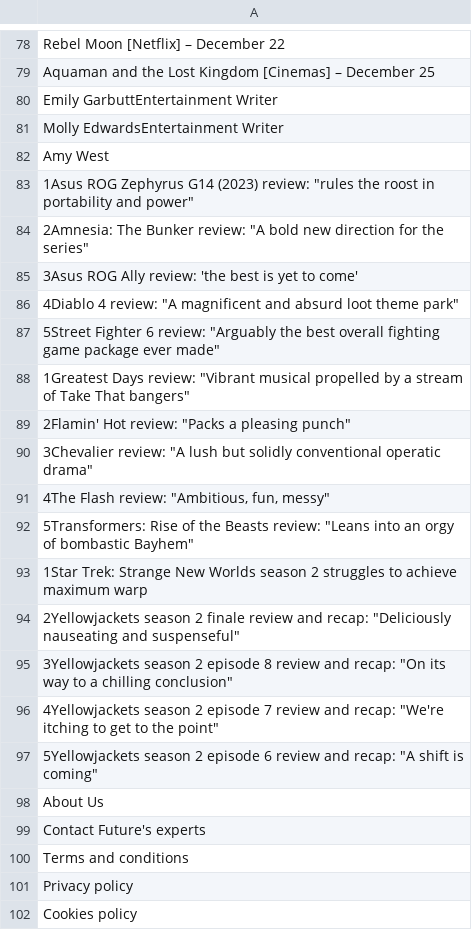
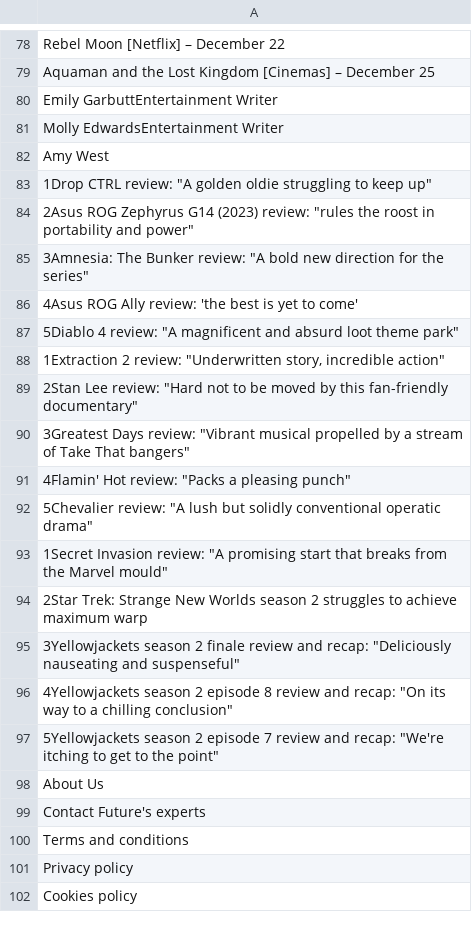
Before and after one commit to TJSarno/Web-Scrape-Proj, a CSV file: csvs/filmdates.csv, drawn as a sheet; only a part is shown, gaps mark what is left out.

```diff
--- a/csvs/filmdates.csv
+++ b/csvs/filmdates.csv
@@ -169,17 +169,17 @@ Molly EdwardsEntertainment Writer
 Amy West
-"1Asus ROG Zephyrus G14 (2023) review: ""rules the roost in portability and power"""
-"2Amnesia: The Bunker review: ""A bold new direction for the series"""
-3Asus ROG Ally review: 'the best is yet to come'
-"4Diablo 4 review: ""A magnificent and absurd loot theme park"""
-"5Street Fighter 6 review: ""Arguably the best overall fighting game package ever made"""
-"1Greatest Days review: ""Vibrant musical propelled by a stream of Take That bangers"""
-"2Flamin' Hot review: ""Packs a pleasing punch"""
-"3Chevalier review: ""A lush but solidly conventional operatic drama"""
-"4The Flash review: ""Ambitious, fun, messy"""
-"5Transformers: Rise of the Beasts review: ""Leans into an orgy of bombastic Bayhem"""
-1Star Trek: Strange New Worlds season 2 struggles to achieve maximum warp
-"2Yellowjackets season 2 finale review and recap: ""Deliciously nauseating and suspenseful"""
-"3Yellowjackets season 2 episode 8 review and recap: ""On its way to a chilling conclusion"""
-"4Yellowjackets season 2 episode 7 review and recap: ""We're itching to get to the point"""
-"5Yellowjackets season 2 episode 6 review and recap: ""A shift is coming"""
+"1Drop CTRL review: ""A golden oldie struggling to keep up"""
+"2Asus ROG Zephyrus G14 (2023) review: ""rules the roost in portability and power"""
+"3Amnesia: The Bunker review: ""A bold new direction for the series"""
+4Asus ROG Ally review: 'the best is yet to come'
+"5Diablo 4 review: ""A magnificent and absurd loot theme park"""
+"1Extraction 2 review: ""Underwritten story, incredible action"""
+"2Stan Lee review: ""Hard not to be moved by this fan-friendly documentary"""
+"3Greatest Days review: ""Vibrant musical propelled by a stream of Take That bangers"""
+"4Flamin' Hot review: ""Packs a pleasing punch"""
+"5Chevalier review: ""A lush but solidly conventional operatic drama"""
+"1Secret Invasion review: ""A promising start that breaks from the Marvel mould"""
+2Star Trek: Strange New Worlds season 2 struggles to achieve maximum warp
+"3Yellowjackets season 2 finale review and recap: ""Deliciously nauseating and suspenseful"""
+"4Yellowjackets season 2 episode 8 review and recap: ""On its way to a chilling conclusion"""
+"5Yellowjackets season 2 episode 7 review and recap: ""We're itching to get to the point"""
 About Us
```
Also changed, not shown: 3 other files.
